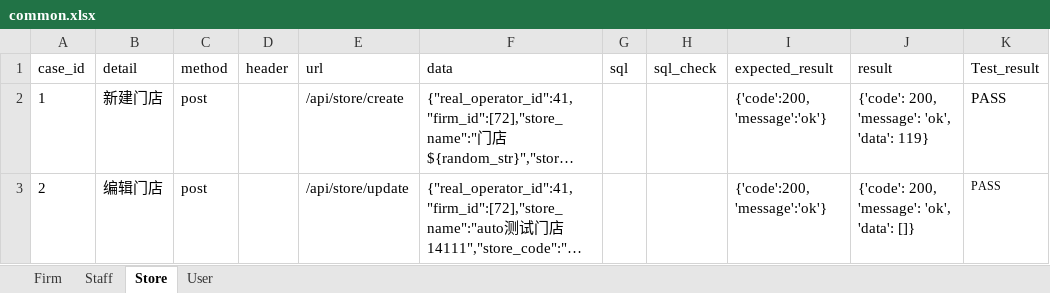
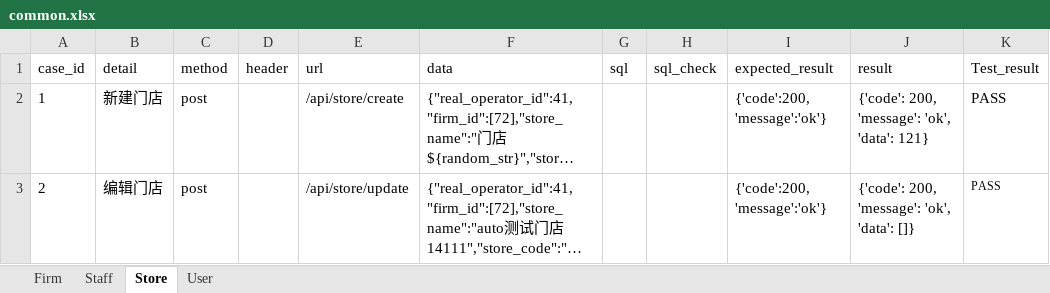
Before and after one commit to xinjf/SAAS_API, an Excel workbook: test_data/AssetManagement/common/common.xlsx, sheet Store, drawn as a sheet; only a part is shown; long unchanged cells end in …; values as stored, in another font and other column widths than the file's, no borders; the diff covers the shown part only; the diff names each change by its address in the sheet, - before the commit and + after, or states it on an @@ line.

```diff
--- a/test_data/AssetManagement/common/common.xlsx (sheet Store)
+++ b/test_data/AssetManagement/common/common.xlsx (sheet Store)
-J2 (result): {'code': 200, 'message': 'ok', 'data': 119}
+J2 (result): {'code': 200, 'message': 'ok', 'data': 121}
```
Also changed, not shown: 2 edited cells elsewhere in this sheet, sheet User, sheet Staff, sheet Firm, 18 other files.
